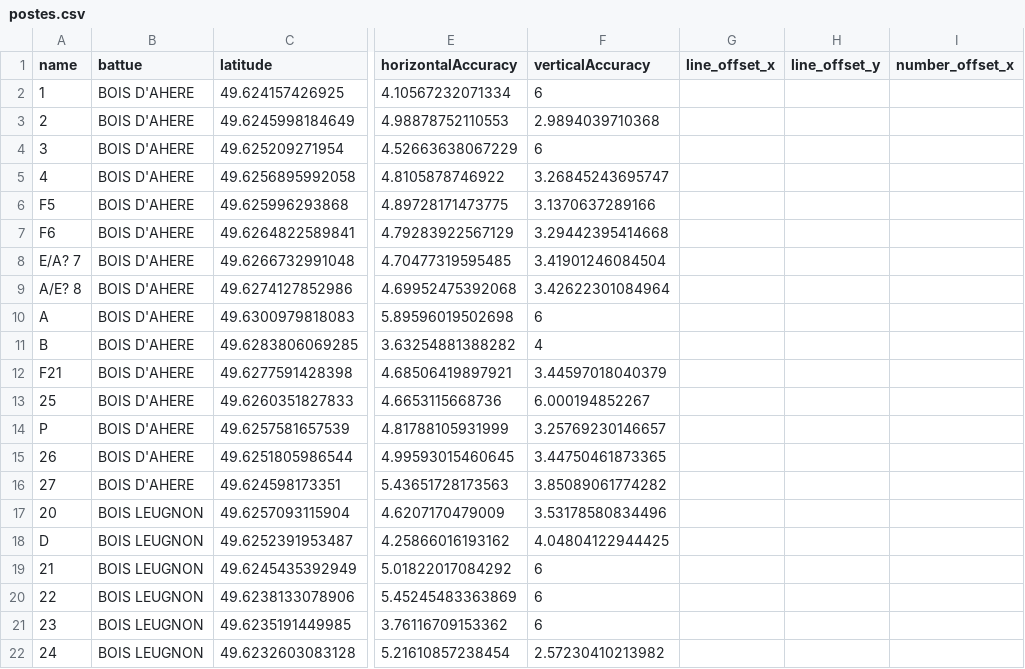
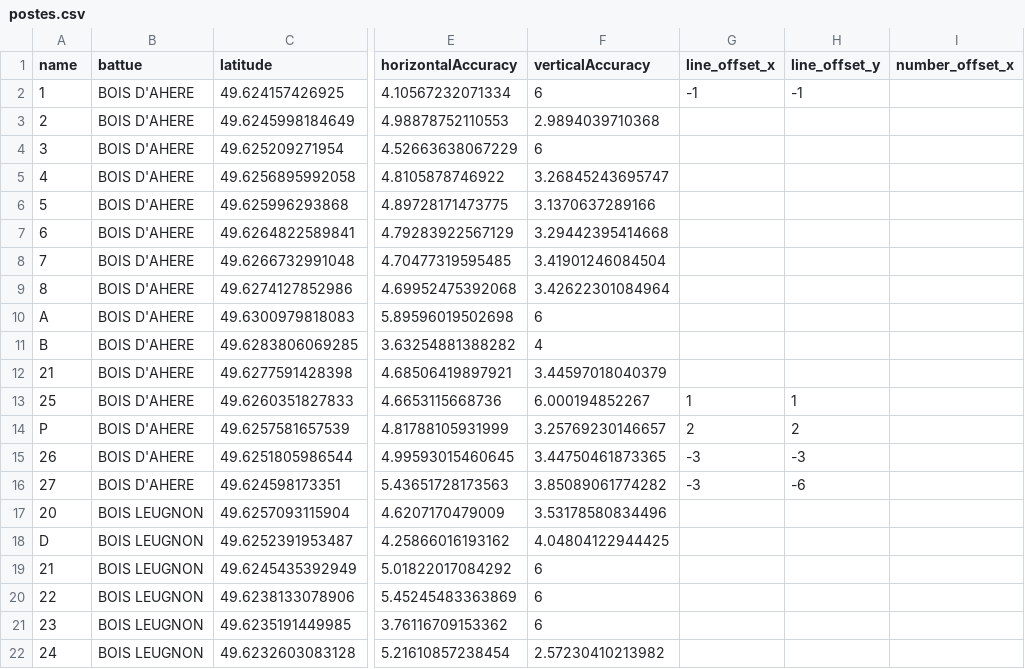
Before and after one commit to ferdinandhubbard981/montauban-map, a CSV file: content/postes.csv, drawn as a sheet; only a part is shown, gaps mark what is left out; the diff covers the shown part only; the diff names each change by its address in the sheet, - before the commit and + after, or states it on an @@ line.

Commit message:
added content

```diff
--- a/content/postes.csv
+++ b/content/postes.csv
-G2 (line_offset_x): (empty)
+G2 (line_offset_x): -1
-H2 (line_offset_y): (empty)
+H2 (line_offset_y): -1
-A6 (name): F5
+A6 (name): 5
-A7 (name): F6
+A7 (name): 6
-A8 (name): E/A? 7
+A8 (name): 7
-A9 (name): A/E? 8
+A9 (name): 8
-A12 (name): F21
+A12 (name): 21
-G13 (line_offset_x): (empty)
+G13 (line_offset_x): 1
-H13 (line_offset_y): (empty)
+H13 (line_offset_y): 1
-G14 (line_offset_x): (empty)
+G14 (line_offset_x): 2
-H14 (line_offset_y): (empty)
+H14 (line_offset_y): 2
-G15:G16 (line_offset_x): (empty)
+G15:G16 (line_offset_x): -3
-H15 (line_offset_y): (empty)
+H15 (line_offset_y): -3
-H16 (line_offset_y): (empty)
+H16 (line_offset_y): -6
```
Also changed, not shown: 1 removed row and 27 edited cells elsewhere in this file, 2 other files.
